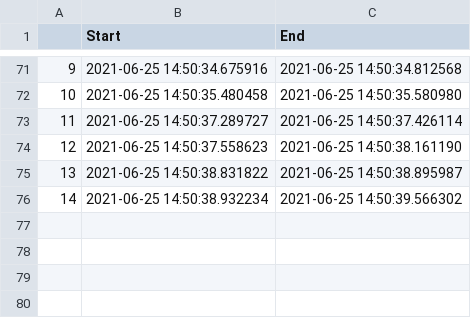
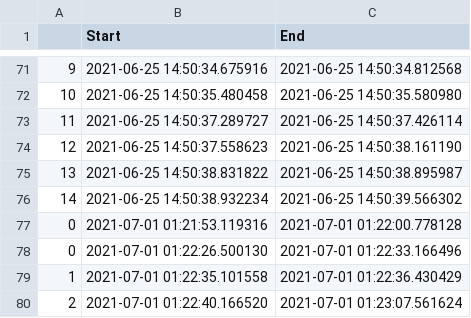
Before and after one commit to NVombat/WebCam-Motion-Detector, a CSV file: times.csv, drawn as a sheet; only a part is shown, gaps mark what is left out.

Commit message:
Times

```diff
--- a/times.csv
+++ b/times.csv
@@ -76 +76,5 @@
 14,2021-06-25 14:50:38.932234,2021-06-25 14:50:39.566302
+0,2021-07-01 01:21:53.119316,2021-07-01 01:22:00.778128
+0,2021-07-01 01:22:26.500130,2021-07-01 01:22:33.166496
+1,2021-07-01 01:22:35.101558,2021-07-01 01:22:36.430429
+2,2021-07-01 01:22:40.166520,2021-07-01 01:23:07.561624
```
